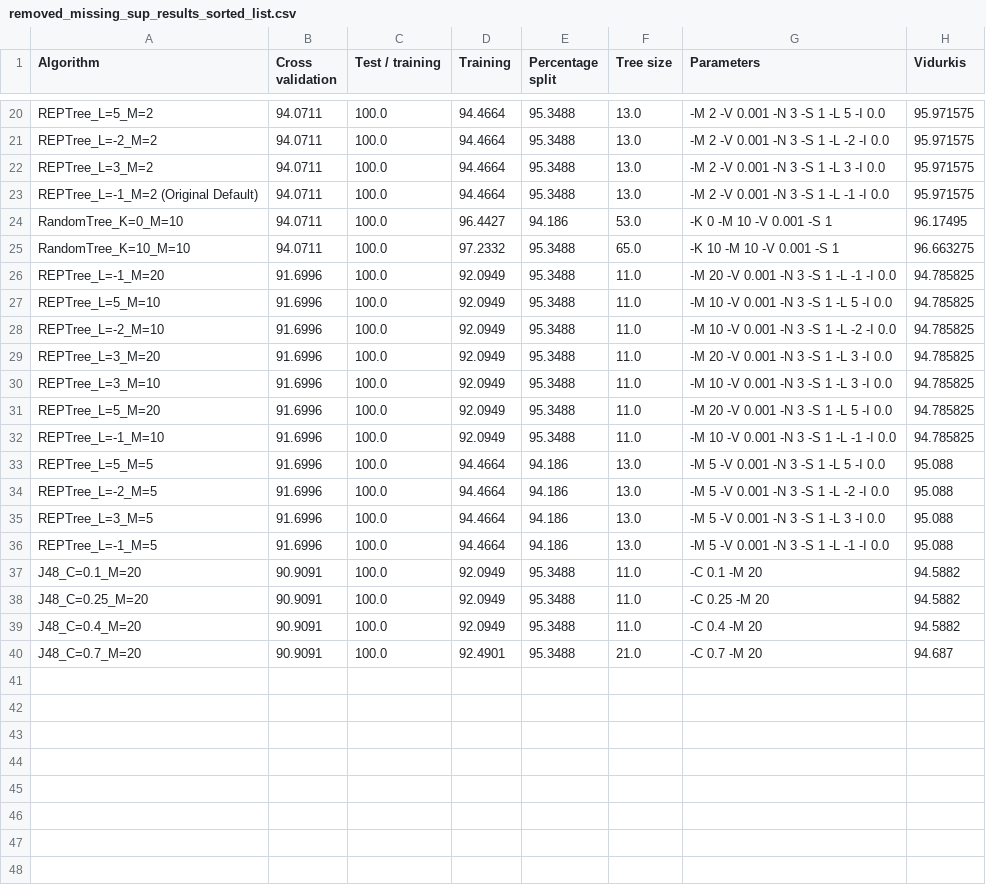
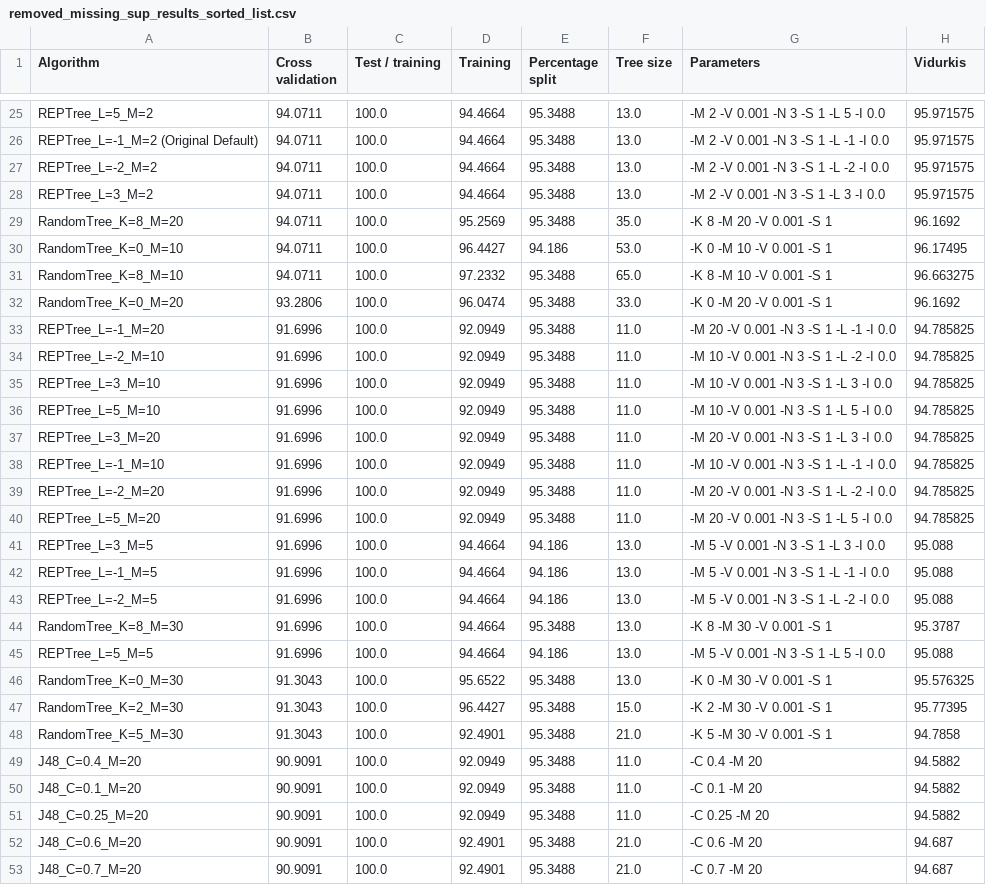
Before and after one commit to tkozakas/data-analysis, a CSV file: 2/results/removed_missing_sup_results_sorted_list.csv, drawn as a sheet; only a part is shown, gaps mark what is left out; addresses are those after the commit; the diff covers the shown part only; the diff names each change by its address in the sheet, - before the commit and + after, or states it on an @@ line.

```diff
--- a/2/results/removed_missing_sup_results_sorted_list.csv
+++ b/2/results/removed_missing_sup_results_sorted_list.csv
@@ row 23 moved to row 26: REPTree_L=-1_M=2 (Original Default) @@
+row 29: RandomTree_K=8_M=20 | 94.0711 | 100.0 | 95.2569 | 95.3488 | 35.0 | -K 8 -M 20 -V 0.001 -S 1 | 96.1692
-A31 (Algorithm): RandomTree_K=10_M=10
+A31 (Algorithm): RandomTree_K=8_M=10
-G31 (Parameters): -K 10 -M 10 -V 0.001 -S 1
+G31 (Parameters): -K 8 -M 10 -V 0.001 -S 1
+row 32: RandomTree_K=0_M=20 | 93.2806 | 100.0 | 96.0474 | 95.3488 | 33.0 | -K 0 -M 20 -V 0.001 -S 1 | 96.1692
@@ row 28 moved to row 34: REPTree_L=-2_M=10 @@
+row 35: REPTree_L=3_M=10 | 91.6996 | 100.0 | 92.0949 | 95.3488 | 11.0 | -M 10 -V 0.001 -N 3 -S 1 -L 3 -I 0.0 | 94.785825
@@ row 32 moved to row 38: REPTree_L=-1_M=10 @@
-A39 (Algorithm): REPTree_L=3_M=10
+A39 (Algorithm): REPTree_L=-2_M=20
-G39 (Parameters): -M 10 -V 0.001 -N 3 -S 1 -L 3 -I 0.0
+G39 (Parameters): -M 20 -V 0.001 -N 3 -S 1 -L -2 -I 0.0
@@ row 34 moved to row 43: REPTree_L=-2_M=5 @@
+row 44: RandomTree_K=8_M=30 | 91.6996 | 100.0 | 94.4664 | 95.3488 | 13.0 | -K 8 -M 30 -V 0.001 -S 1 | 95.3787
@@ row 33 moved to row 45: REPTree_L=5_M=5 @@
+row 46: RandomTree_K=0_M=30 | 91.3043 | 100.0 | 95.6522 | 95.3488 | 13.0 | -K 0 -M 30 -V 0.001 -S 1 | 95.576325
+row 47: RandomTree_K=2_M=30 | 91.3043 | 100.0 | 96.4427 | 95.3488 | 15.0 | -K 2 -M 30 -V 0.001 -S 1 | 95.77395
+row 48: RandomTree_K=5_M=30 | 91.3043 | 100.0 | 92.4901 | 95.3488 | 21.0 | -K 5 -M 30 -V 0.001 -S 1 | 94.7858
+row 49: J48_C=0.4_M=20 | 90.9091 | 100.0 | 92.0949 | 95.3488 | 11.0 | -C 0.4 -M 20 | 94.5882
-A52 (Algorithm): J48_C=0.4_M=20
+A52 (Algorithm): J48_C=0.6_M=20
-D52 (Training): 92.0949
+D52 (Training): 92.4901
-F52 (Tree size): 11.0
+F52 (Tree size): 21.0
-G52 (Parameters): -C 0.4 -M 20
+G52 (Parameters): -C 0.6 -M 20
-H52 (Vidurkis): 94.5882
+H52 (Vidurkis): 94.687
```
Also changed, not shown: 5 added rows, 4 moved rows and 7 edited cells elsewhere in this file, 2/results/original_sup_results_sorted_list.csv, 2/results/removed_missing_sup_results.csv, 3 other files.
